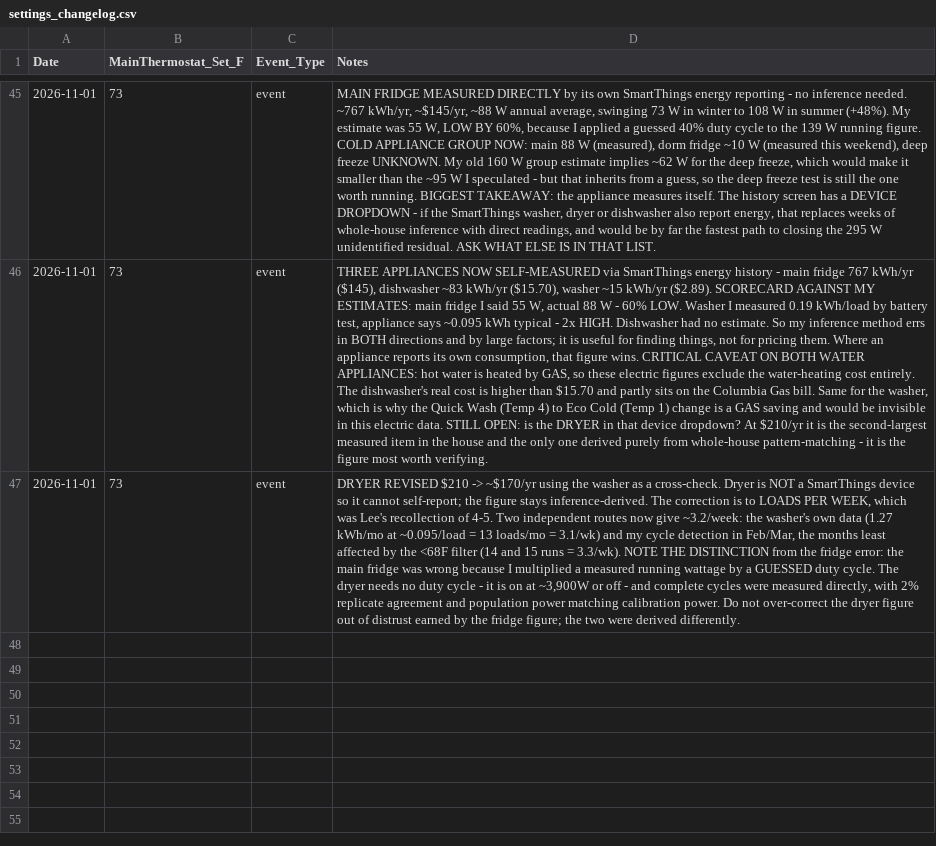
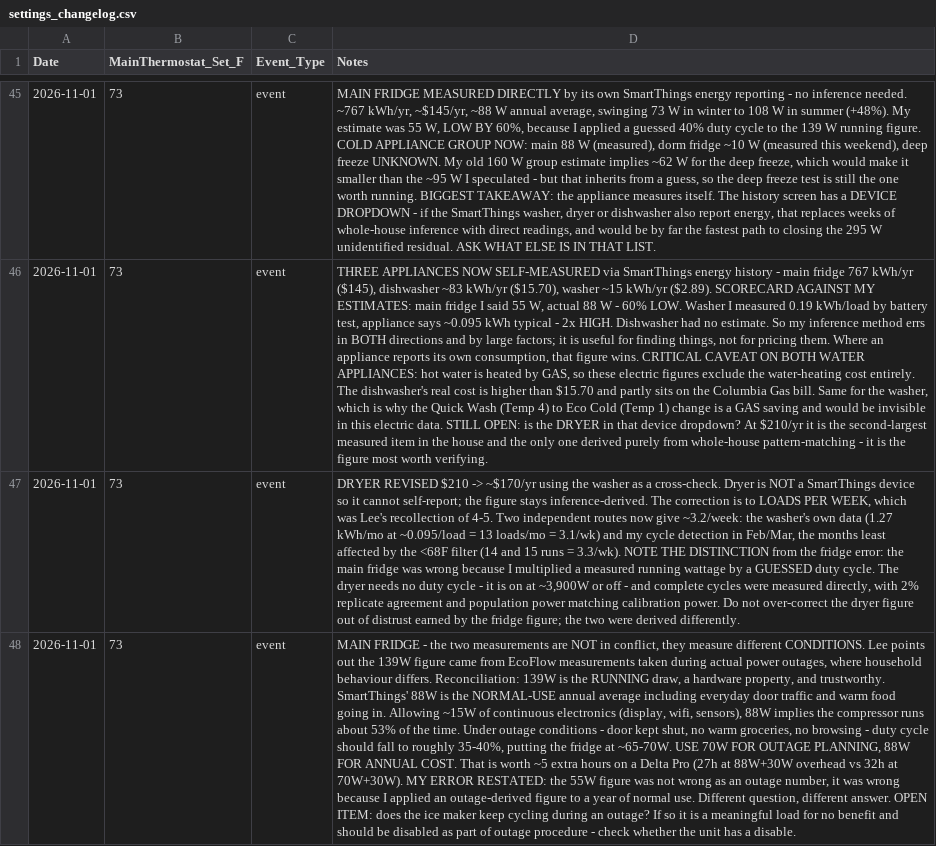
Before and after one commit to TFPleebo/Home_Report, a CSV file: data/settings_changelog.csv, drawn as a sheet; only a part is shown, gaps mark what is left out; the diff names each change by its address in the sheet, - before the commit and + after, or states it on an @@ line.

Commit message:
Reconcile fridge figures: 70W outage vs 88W normal use

```diff
--- a/data/settings_changelog.csv
+++ b/data/settings_changelog.csv
+row 48: 2026-11-01 | 73 | event | MAIN FRIDGE - the two measurements are NOT in conflict, they measure different CONDITIONS. Lee points out the 139W figure came from EcoFlow measurements taken during actual power outages, where household behaviour differs. Reconciliation: 139W is the RUNNING draw, a hardware property, and trustworthy. SmartThings' 88W is the NORMAL-USE annual average including everyday door traffic and warm food going in. Allowing ~15W of continuous electronics (display, wifi, sensors), 88W implies the compressor runs about 53% of the time. Under outage conditions - door kept shut, no warm groceries, no browsing - duty cycle should fall to roughly 35-40%, putting the fridge at ~65-70W. USE 70W FOR OUTAGE PLANNING, 88W FOR ANNUAL COST. That is worth ~5 extra hours on a Delta Pro (27h at 88W+30W overhead vs 32h at 70W+30W). MY ERROR RESTATED: the 55W figure was not wrong as an outage number, it was wrong because I applied an outage-derived figure to a year of normal use. Different question, different answer. OPEN ITEM: does the ice maker keep cycling during an outage? If so it is a meaningful load for no benefit and should be disabled as part of outage procedure - check whether the unit has a disable.
```
Also changed, not shown: 2 other files.
